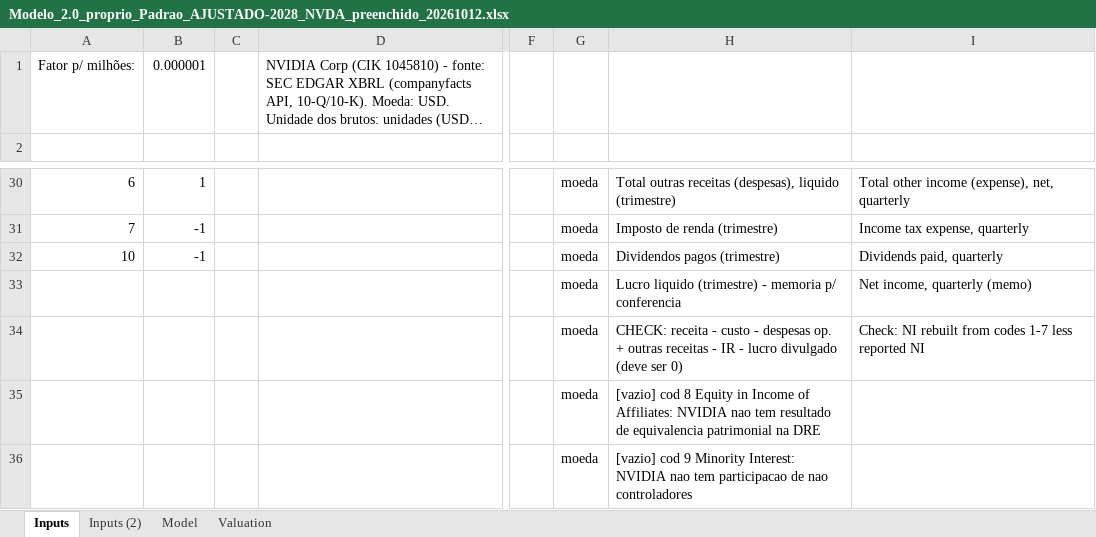
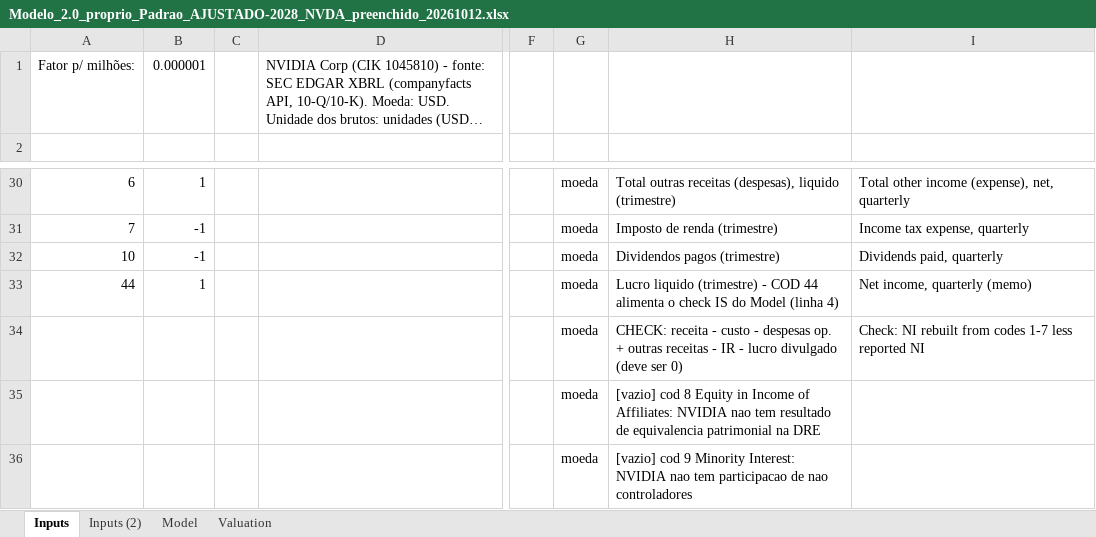
Before and after one commit to lucasnas28/Claude-, an Excel workbook: Modelo_2.0_proprio_Padrao_AJUSTADO-2028_NVDA_preenchido_20261012.xlsx, sheet Inputs, drawn as a sheet; only a part is shown, gaps mark what is left out; long unchanged cells end in …; values as stored, in another font and other column widths than the file's, no borders; the diff names each change by its address in the sheet, - before the commit and + after, or states it on an @@ line.

```diff
--- a/Modelo_2.0_proprio_Padrao_AJUSTADO-2028_NVDA_preenchido_20261012.xlsx (sheet Inputs)
+++ b/Modelo_2.0_proprio_Padrao_AJUSTADO-2028_NVDA_preenchido_20261012.xlsx (sheet Inputs)
-A33: (empty)
+A33: 44
-B33: (empty)
+B33: 1
-H33: …(trimestre) - memoria p/ conferencia
+H33: …(trimestre) - COD 44 alimenta o check IS do Model (linha 4)
```
Also changed, not shown: sheet Valuation, sheet Model, sheet Inputs (2), formulas that keep their value, hidden cells.
